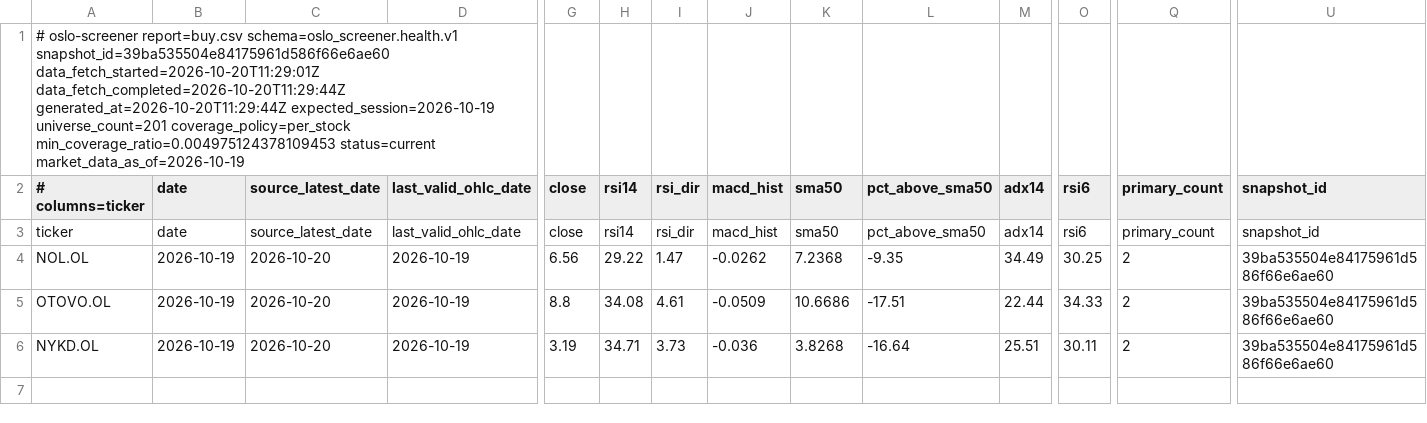
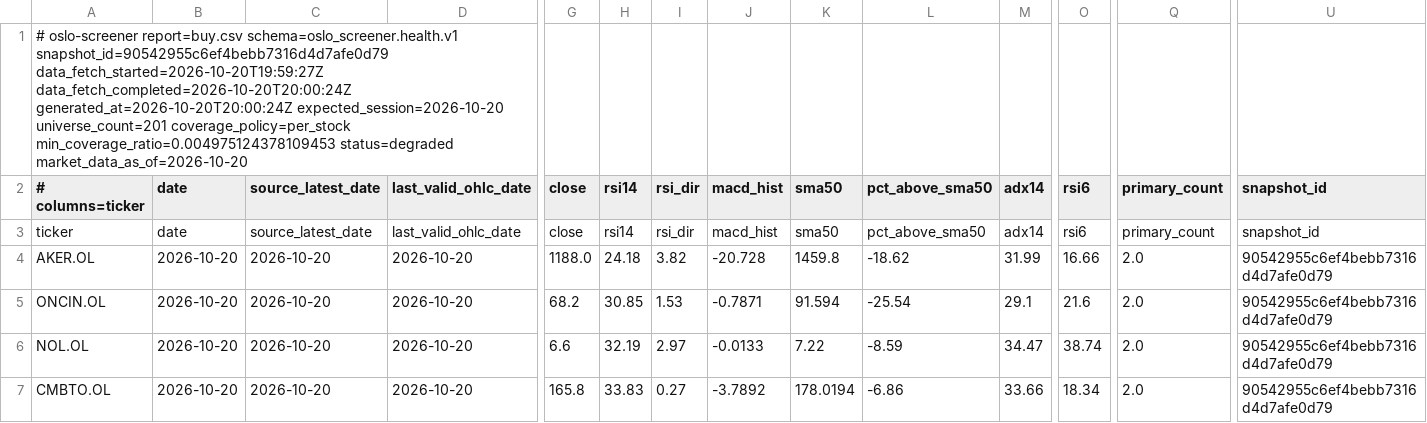
Before and after one commit to keresell-coder/oslo-screener, a CSV file: buy.csv, drawn as a sheet; only a part is shown, gaps mark what is left out; removed rows and columns are numbered as before the commit, all else as after; rows hold the shown columns only; the diff names each change by its address in the sheet, - before the commit and + after, or states it on an @@ line.

```diff
--- a/buy.csv
+++ b/buy.csv
-A1 (# columns=ticker): …report=buy.csv schema=oslo_screener.health.v1 snapshot_id=39ba535504e84175961d586f66e6ae60 data_fetch_started=2026-10-20T11:29:01Z data_fetch_completed=2026-10-20T11:29:44Z generated_at=2026-10-20T11:29:44Z expected_session=2026-10-19 universe_count=201 coverage_policy=per_stock min_coverage_ratio=0.004975124378109453 status=current market_data_as_of=2026-10-19
+A1 (# columns=ticker): …report=buy.csv schema=oslo_screener.health.v1 snapshot_id=90542955c6ef4bebb7316d4d7afe0d79 data_fetch_started=2026-10-20T19:59:27Z data_fetch_completed=2026-10-20T20:00:24Z generated_at=2026-10-20T20:00:24Z expected_session=2026-10-20 universe_count=201 coverage_policy=per_stock min_coverage_ratio=0.004975124378109453 status=degraded market_data_as_of=2026-10-20
+row 4: AKER.OL | 2026-10-20 | 2026-10-20 | 2026-10-20 | 1188.0 | 24.18 | 3.82 | -20.728 | 1459.8 | -18.62 | 31.99 | 16.66 | 2.0 | 90542955c6ef4bebb7316d4d7afe0d79
+row 5: ONCIN.OL | 2026-10-20 | 2026-10-20 | 2026-10-20 | 68.2 | 30.85 | 1.53 | -0.7871 | 91.594 | -25.54 | 29.1 | 21.6 | 2.0 | 90542955c6ef4bebb7316d4d7afe0d79
-B6 (date): 2026-10-19
+B6 (date): 2026-10-20
-D6 (last_valid_ohlc_date): 2026-10-19
+D6 (last_valid_ohlc_date): 2026-10-20
-G6 (close): 6.56
+G6 (close): 6.6
-H6 (rsi14): 29.22
+H6 (rsi14): 32.19
-I6 (rsi_dir): 1.47
+I6 (rsi_dir): 2.97
-J6 (macd_hist): -0.0262
+J6 (macd_hist): -0.0133
-K6 (sma50): 7.2368
+K6 (sma50): 7.22
-L6 (pct_above_sma50): -9.35
+L6 (pct_above_sma50): -8.59
-M6 (adx14): 34.49
+M6 (adx14): 34.47
-O6 (rsi6): 30.25
+O6 (rsi6): 38.74
-Q6 (primary_count): 2
+Q6 (primary_count): 2.0
-U6 (snapshot_id): 39ba535504e84175961d586f66e6ae60
+U6 (snapshot_id): 90542955c6ef4bebb7316d4d7afe0d79
-row 5: OTOVO.OL | 2026-10-19 | 2026-10-20 | 2026-10-19 | 8.8 | 34.08 | 4.61 | -0.0509 | 10.6686 | -17.51 | 22.44 | 34.33 | 2 | 39ba535504e84175961d586f66e6ae60
-row 6: NYKD.OL | 2026-10-19 | 2026-10-20 | 2026-10-19 | 3.19 | 34.71 | 3.73 | -0.036 | 3.8268 | -16.64 | 25.51 | 30.11 | 2 | 39ba535504e84175961d586f66e6ae60
+row 7: CMBTO.OL | 2026-10-20 | 2026-10-20 | 2026-10-20 | 165.8 | 33.83 | 0.27 | -3.7892 | 178.0194 | -6.86 | 33.66 | 18.34 | 2.0 | 90542955c6ef4bebb7316d4d7afe0d79
```
Also changed, not shown: latest.csv, sell.csv, 8 other files.
